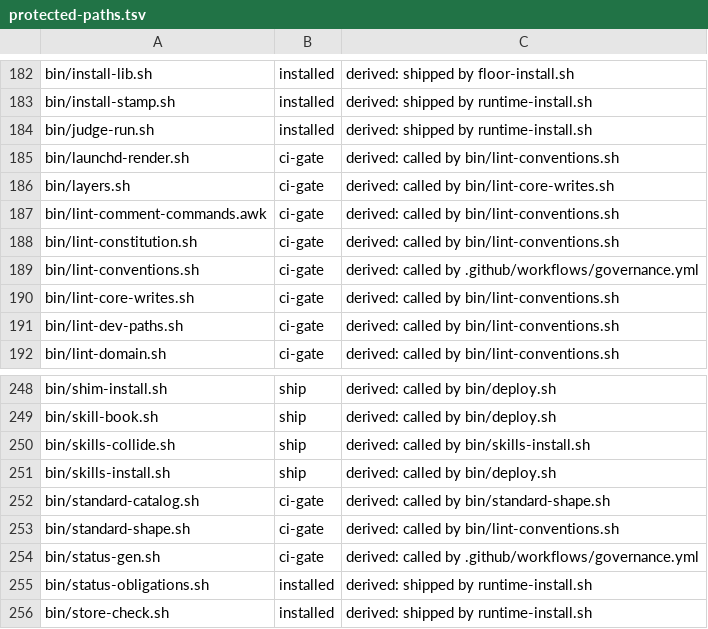
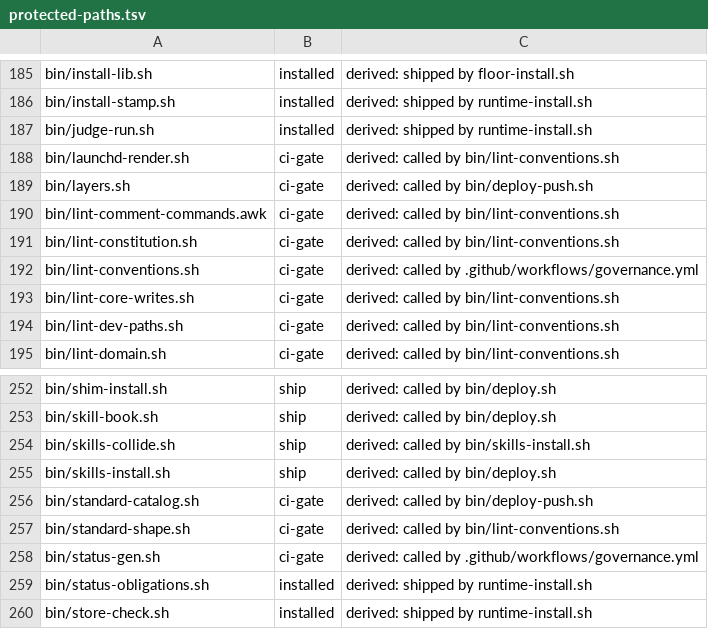
Before and after one commit to VytCepas/harbor-core, a TSV file: .agents/protected-paths.tsv, drawn as a sheet; only a part is shown, gaps mark what is left out; the diff covers the shown part only.

Commit message:
export: core snapshot of b4e5516d656d
Source commit: b4e5516d656df87f51734c699d82743f29dd7285 (1343 files)

Refs: harbor#1149

```diff
--- a/.agents/protected-paths.tsv
+++ b/.agents/protected-paths.tsv
@@ -185,3 +188,3 @@ bin/judge-run.sh	installed	derived: shipped by runtime-install.sh
 bin/launchd-render.sh	ci-gate	derived: called by bin/lint-conventions.sh
-bin/layers.sh	ci-gate	derived: called by bin/lint-core-writes.sh
+bin/layers.sh	ci-gate	derived: called by bin/deploy-push.sh
 bin/lint-comment-commands.awk	ci-gate	derived: called by bin/lint-conventions.sh
@@ -251,3 +255,3 @@ bin/skills-collide.sh	ship	derived: called by bin/skills-install.sh
 bin/skills-install.sh	ship	derived: called by bin/deploy.sh
-bin/standard-catalog.sh	ci-gate	derived: called by bin/standard-shape.sh
+bin/standard-catalog.sh	ci-gate	derived: called by bin/deploy-push.sh
 bin/standard-shape.sh	ci-gate	derived: called by bin/lint-conventions.sh
```
Also changed, not shown: 4 added rows and 2 edited cells elsewhere in this file, 41 other files.
